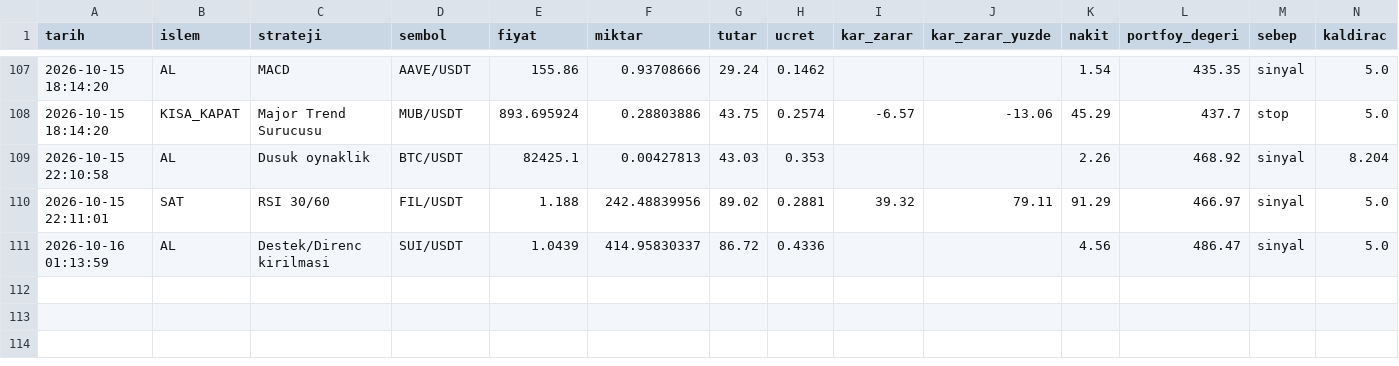
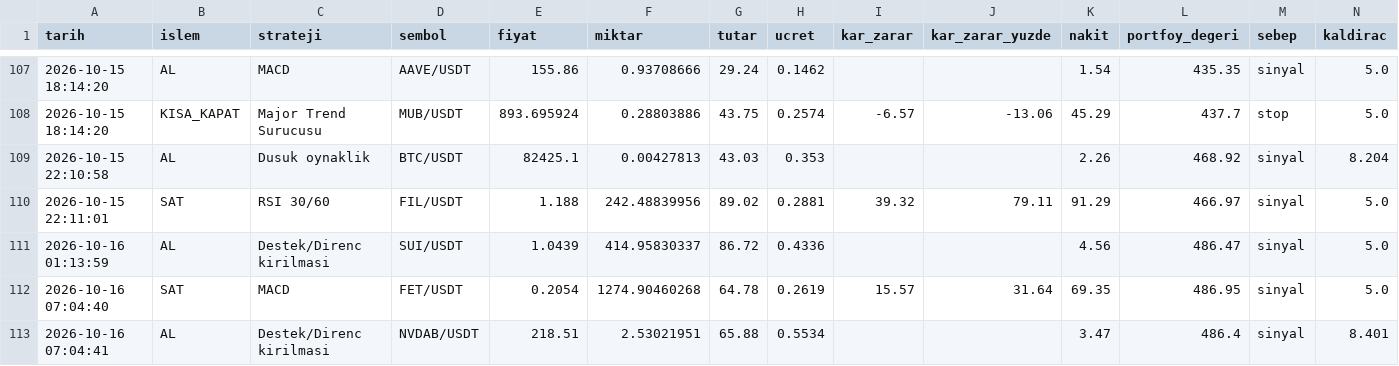
Before and after one commit to KaanBozogluIS/trade-ajani, a CSV file: kaan_trade_panel/cikti/sanal_trader/islemler.csv, drawn as a sheet; only a part is shown, gaps mark what is left out.

```diff
--- a/kaan_trade_panel/cikti/sanal_trader/islemler.csv
+++ b/kaan_trade_panel/cikti/sanal_trader/islemler.csv
@@ -111 +111,3 @@ tarih,islem,strateji,sembol,fiyat,miktar,tutar,ucret,kar_zarar,kar_zarar_yuzde,n
 2026-10-16 01:13:59,AL,Destek/Direnc kirilmasi,SUI/USDT,1.0439,414.95830337,86.72,0.4336,,,4.56,486.47,sinyal,5.0
+2026-10-16 07:04:40,SAT,MACD,FET/USDT,0.2054,1274.90460268,64.78,0.2619,15.57,31.64,69.35,486.95,sinyal,5.0
+2026-10-16 07:04:41,AL,Destek/Direnc kirilmasi,NVDAB/USDT,218.51,2.53021951,65.88,0.5534,,,3.47,486.4,sinyal,8.401
```
Also changed, not shown: 5 other files.
